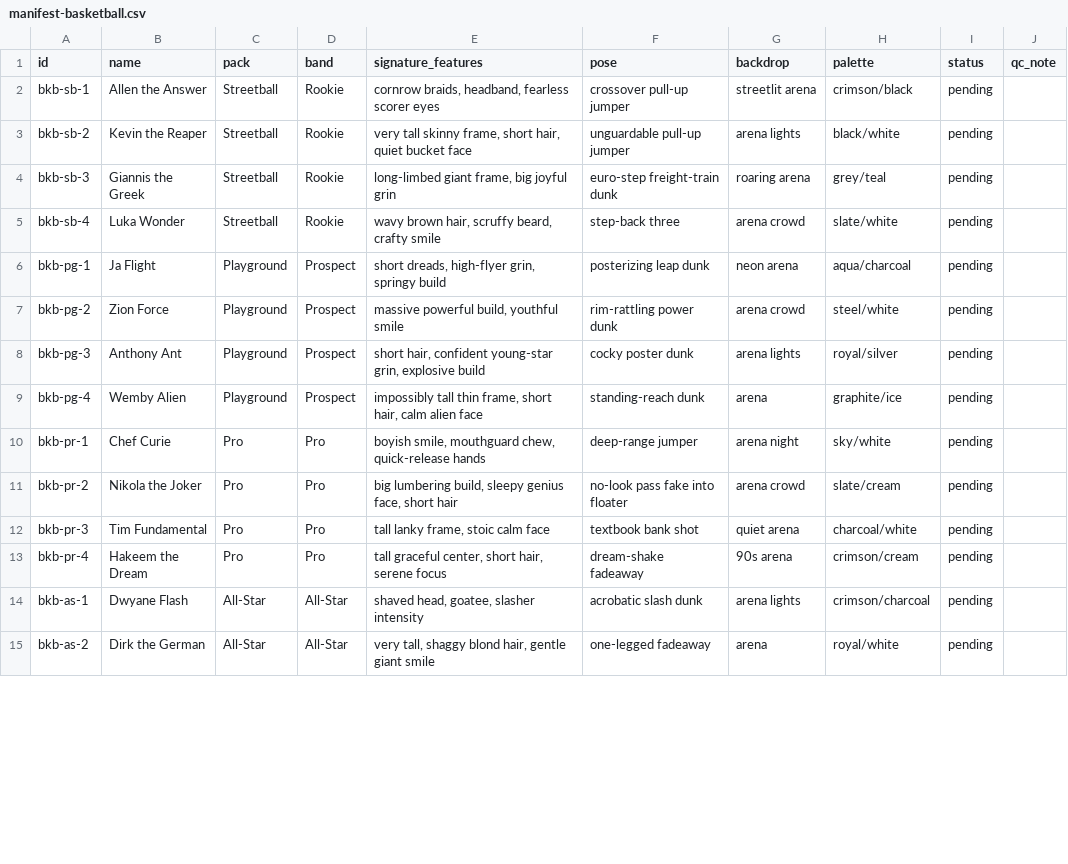
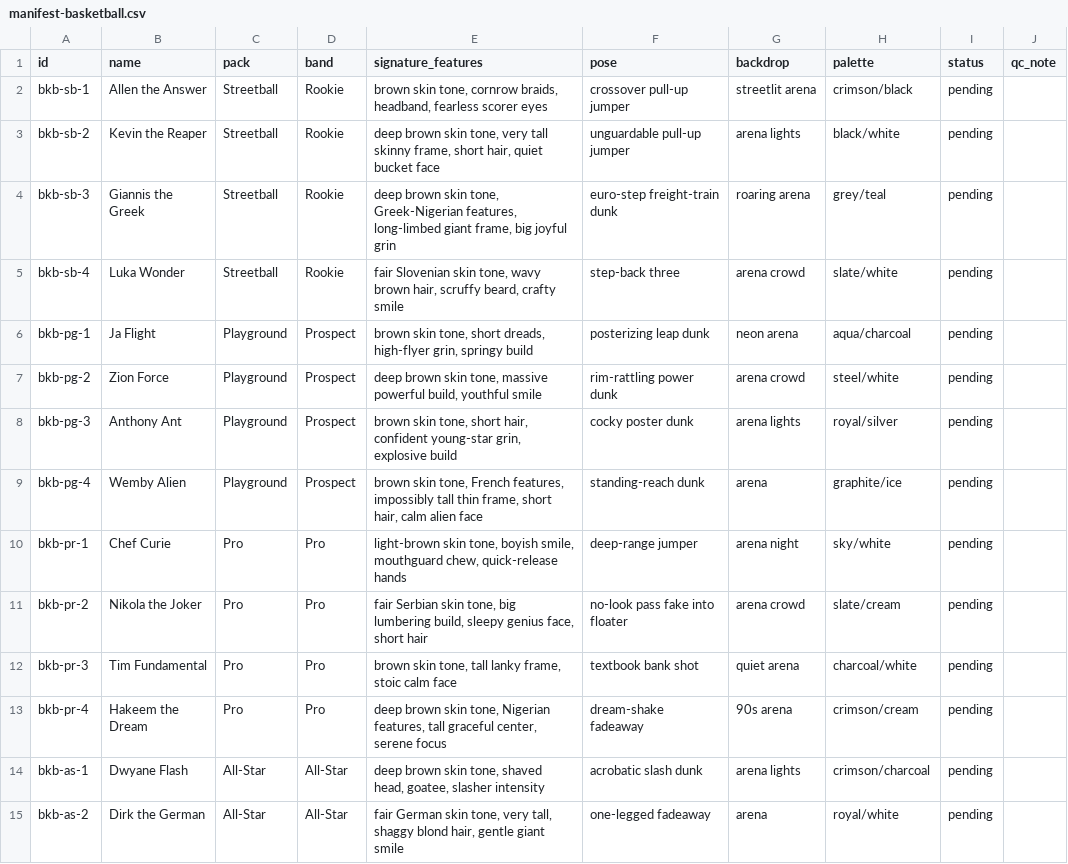
Before and after one commit to yelnurk123/sports-cards-factory, a CSV file: manifests/manifest-basketball.csv, drawn as a sheet; only a part is shown; the diff covers the shown part only.

```diff
--- a/manifests/manifest-basketball.csv
+++ b/manifests/manifest-basketball.csv
@@ -1,15 +1,15 @@
 id,name,pack,band,signature_features,pose,backdrop,palette,status,qc_note
-bkb-sb-1,Allen the Answer,Streetball,Rookie,"cornrow braids, headband, fearless scorer eyes",crossover pull-up jumper,streetlit arena,crimson/black,pending,
-bkb-sb-2,Kevin the Reaper,Streetball,Rookie,"very tall skinny frame, short hair, quiet bucket face",unguardable pull-up jumper,arena lights,black/white,pending,
-bkb-sb-3,Giannis the Greek,Streetball,Rookie,"long-limbed giant frame, big joyful grin",euro-step freight-train dunk,roaring arena,grey/teal,pending,
-bkb-sb-4,Luka Wonder,Streetball,Rookie,"wavy brown hair, scruffy beard, crafty smile",step-back three,arena crowd,slate/white,pending,
-bkb-pg-1,Ja Flight,Playground,Prospect,"short dreads, high-flyer grin, springy build",posterizing leap dunk,neon arena,aqua/charcoal,pending,
-bkb-pg-2,Zion Force,Playground,Prospect,"massive powerful build, youthful smile",rim-rattling power dunk,arena crowd,steel/white,pending,
-bkb-pg-3,Anthony Ant,Playground,Prospect,"short hair, confident young-star grin, explosive build",cocky poster dunk,arena lights,royal/silver,pending,
-bkb-pg-4,Wemby Alien,Playground,Prospect,"impossibly tall thin frame, short hair, calm alien face",standing-reach dunk,arena,graphite/ice,pending,
-bkb-pr-1,Chef Curie,Pro,Pro,"boyish smile, mouthguard chew, quick-release hands",deep-range jumper,arena night,sky/white,pending,
-bkb-pr-2,Nikola the Joker,Pro,Pro,"big lumbering build, sleepy genius face, short hair",no-look pass fake into floater,arena crowd,slate/cream,pending,
-bkb-pr-3,Tim Fundamental,Pro,Pro,"tall lanky frame, stoic calm face",textbook bank shot,quiet arena,charcoal/white,pending,
-bkb-pr-4,Hakeem the Dream,Pro,Pro,"tall graceful center, short hair, serene focus",dream-shake fadeaway,90s arena,crimson/cream,pending,
-bkb-as-1,Dwyane Flash,All-Star,All-Star,"shaved head, goatee, slasher intensity",acrobatic slash dunk,arena lights,crimson/charcoal,pending,
-bkb-as-2,Dirk the German,All-Star,All-Star,"very tall, shaggy blond hair, gentle giant smile",one-legged fadeaway,arena,royal/white,pending,
+bkb-sb-1,Allen the Answer,Streetball,Rookie,"brown skin tone, cornrow braids, headband, fearless scorer eyes",crossover pull-up jumper,streetlit arena,crimson/black,pending,
+bkb-sb-2,Kevin the Reaper,Streetball,Rookie,"deep brown skin tone, very tall skinny frame, short hair, quiet bucket face",unguardable pull-up jumper,arena lights,black/white,pending,
+bkb-sb-3,Giannis the Greek,Streetball,Rookie,"deep brown skin tone, Greek-Nigerian features, long-limbed giant frame, big joyful grin",euro-step freight-train dunk,roaring arena,grey/teal,pending,
+bkb-sb-4,Luka Wonder,Streetball,Rookie,"fair Slovenian skin tone, wavy brown hair, scruffy beard, crafty smile",step-back three,arena crowd,slate/white,pending,
+bkb-pg-1,Ja Flight,Playground,Prospect,"brown skin tone, short dreads, high-flyer grin, springy build",posterizing leap dunk,neon arena,aqua/charcoal,pending,
+bkb-pg-2,Zion Force,Playground,Prospect,"deep brown skin tone, massive powerful build, youthful smile",rim-rattling power dunk,arena crowd,steel/white,pending,
+bkb-pg-3,Anthony Ant,Playground,Prospect,"brown skin tone, short hair, confident young-star grin, explosive build",cocky poster dunk,arena lights,royal/silver,pending,
+bkb-pg-4,Wemby Alien,Playground,Prospect,"brown skin tone, French features, impossibly tall thin frame, short hair, calm alien face",standing-reach dunk,arena,graphite/ice,pending,
+bkb-pr-1,Chef Curie,Pro,Pro,"light-brown skin tone, boyish smile, mouthguard chew, quick-release hands",deep-range jumper,arena night,sky/white,pending,
+bkb-pr-2,Nikola the Joker,Pro,Pro,"fair Serbian skin tone, big lumbering build, sleepy genius face, short hair",no-look pass fake into floater,arena crowd,slate/cream,pending,
+bkb-pr-3,Tim Fundamental,Pro,Pro,"brown skin tone, tall lanky frame, stoic calm face",textbook bank shot,quiet arena,charcoal/white,pending,
+bkb-pr-4,Hakeem the Dream,Pro,Pro,"deep brown skin tone, Nigerian features, tall graceful center, serene focus",dream-shake fadeaway,90s arena,crimson/cream,pending,
+bkb-as-1,Dwyane Flash,All-Star,All-Star,"deep brown skin tone, shaved head, goatee, slasher intensity",acrobatic slash dunk,arena lights,crimson/charcoal,pending,
+bkb-as-2,Dirk the German,All-Star,All-Star,"fair German skin tone, very tall, shaggy blond hair, gentle giant smile",one-legged fadeaway,arena,royal/white,pending,
```
Also changed, not shown: 26 edited cells elsewhere in this file, manifests/manifest-boxing.csv, manifests/manifest-mma.csv, 1 other file.
